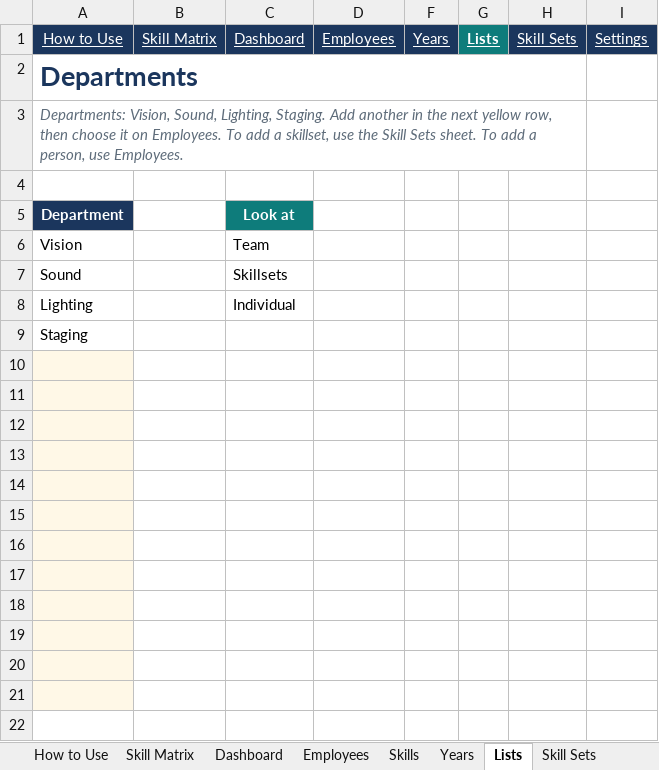
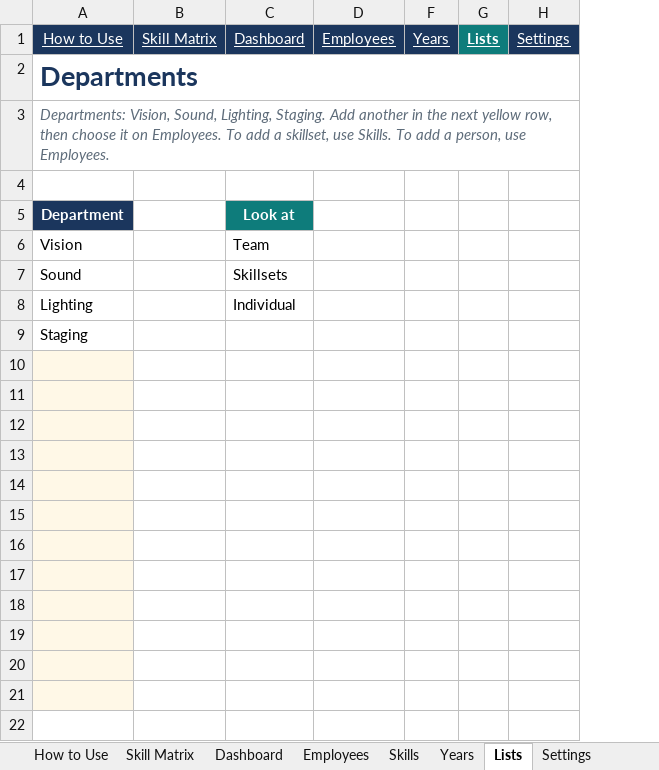
Before and after one commit to realmchoong/Skill-Matrix, an Excel workbook: Employee_Skill_Matrix.xlsx, sheet Lists, drawn as a sheet; values as stored, in another font and other column widths than the file's, no borders; table styles not drawn; the diff names each change by its address in the sheet, - before the commit and + after, or states it on an @@ line.

```diff
--- a/Employee_Skill_Matrix.xlsx (sheet Lists)
+++ b/Employee_Skill_Matrix.xlsx (sheet Lists)
-sheet tab: Skill Sets
-column H, row 1: Skill Sets
-A2:H2 merged
+A2:H2 merged
-A3: …skillset, use the Skill Sets sheet. To add…
+A3: …skillset, use Skills. To add…
-A3:H3 merged
+A3:H3 merged
```
Also changed, not shown: sheet Settings, sheet Years, sheet Skills, sheet Dashboard, sheet Employees, sheet How to Use, 1 more sheet, 2 other files.
